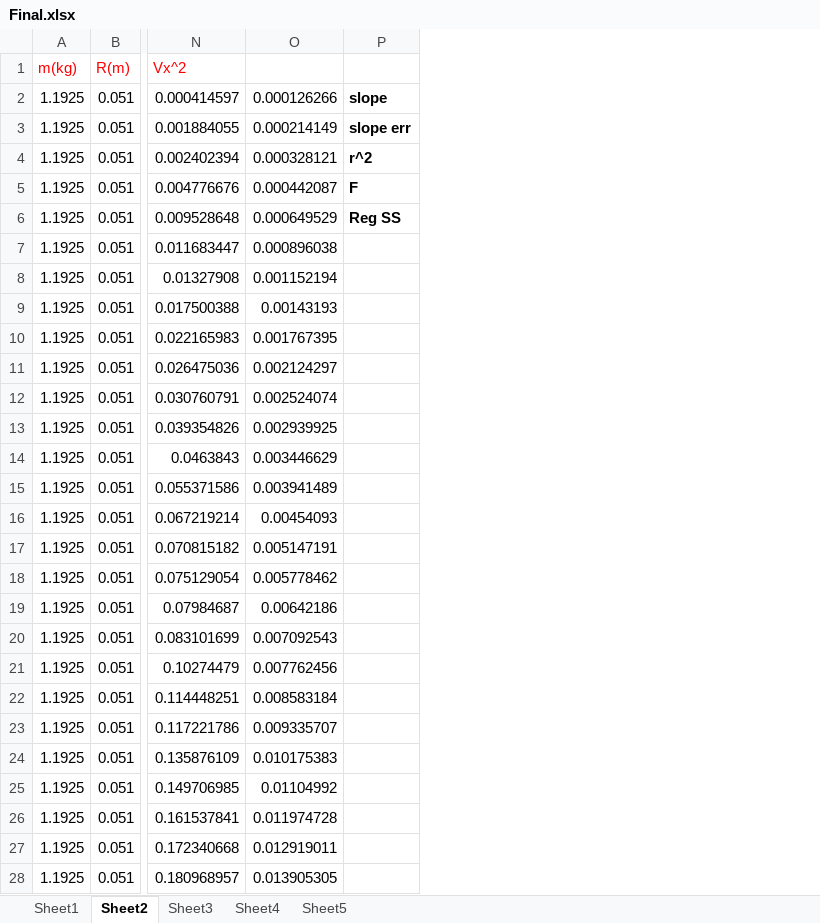
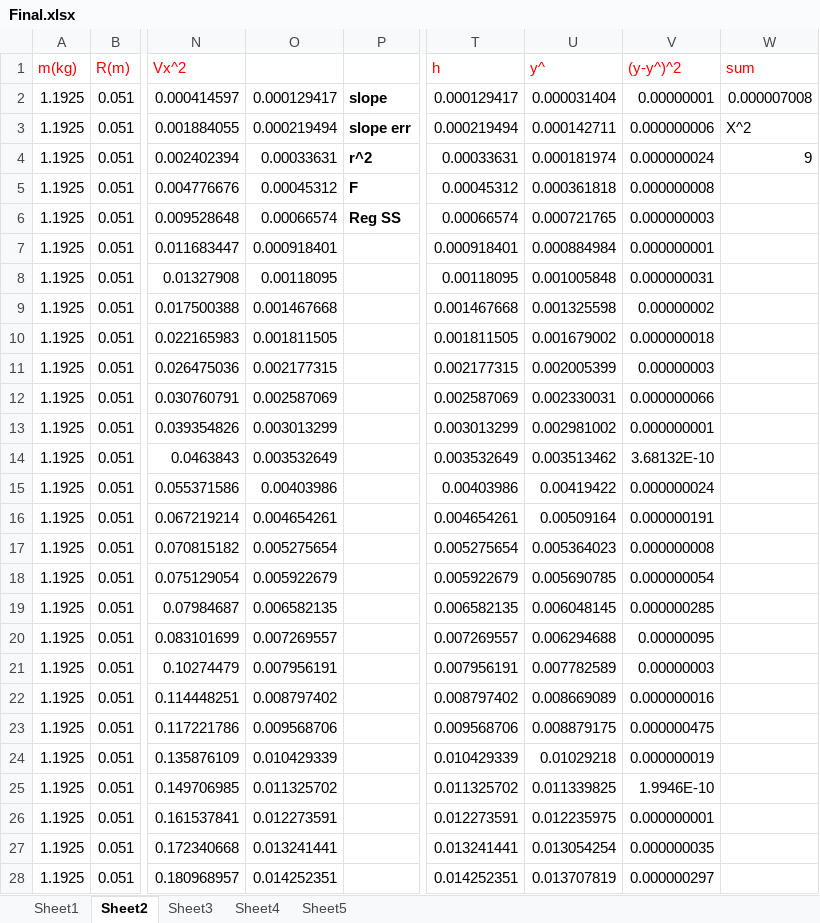
Before and after one commit to ClaudeMao/Data_Analysis, an Excel workbook: Experiments/Rolling_motion/Final.xlsx, sheet Sheet2, drawn as a sheet; only a part is shown, gaps mark what is left out; values as stored, in another font and other column widths than the file's, no borders; charts and pictures not drawn; the diff covers the shown part only; the diff names each change by its address in the sheet, - before the commit and + after, or states it on an @@ line.

Commit message:
finally

```diff
--- a/Experiments/Rolling_motion/Final.xlsx (sheet Sheet2)
+++ b/Experiments/Rolling_motion/Final.xlsx (sheet Sheet2)
+column T (h), rows 2-28: 0.000129417 | 0.000219494 | 0.00033631 | 0.00045312 | 0.00066574 | 0.000918401 | 0.00118095 | 0.001467668 | 0.001811505 | 0.002177315 | 0.002587069 | 0.003013299 | 0.003532649 | 0.00403986 | 0.004654261 | 0.005275654 | 0.005922679 | 0.006582135 | 0.007269557 | 0.007956191 | 0.008797402 | 0.009568706 | 0.010429339 | 0.011325702 | 0.012273591 | 0.013241441 | 0.014252351
+column U (y^), rows 2-28: 0.000031404 | 0.000142711 | 0.000181974 | 0.000361818 | 0.000721765 | 0.000884984 | 0.001005848 | 0.001325598 | 0.001679002 | 0.002005399 | 0.002330031 | 0.002981002 | 0.003513462 | 0.00419422 | 0.00509164 | 0.005364023 | 0.005690785 | 0.006048145 | 0.006294688 | 0.007782589 | 0.008669089 | 0.008879175 | 0.01029218 | 0.011339825 | 0.012235975 | 0.013054254 | 0.013707819
+column V ((y-y^)^2), rows 2-28: 0.00000001 | 0.000000006 | 0.000000024 | 0.000000008 | 0.000000003 | 0.000000001 | 0.000000031 | 0.00000002 | 0.000000018 | 0.00000003 | 0.000000066 | 0.000000001 | 3.68132E-10 | 0.000000024 | 0.000000191 | 0.000000008 | 0.000000054 | 0.000000285 | 0.00000095 | 0.00000003 | 0.000000016 | 0.000000475 | 0.000000019 | 1.9946E-10 | 0.000000001 | 0.000000035 | 0.000000297
+column W (sum), rows 2-4: 0.000007008 | X^2 | 9
-O2: 0.000126266
+O2: 0.000129417
-O3: 0.000214149
+O3: 0.000219494
-O4: 0.000328121
+O4: 0.00033631
-O5: 0.000442087
+O5: 0.00045312
-O6: 0.000649529
+O6: 0.00066574
-O7: 0.000896038
+O7: 0.000918401
-O8: 0.001152194
+O8: 0.00118095
-O9: 0.00143193
+O9: 0.001467668
-O10: 0.001767395
+O10: 0.001811505
-O11: 0.002124297
+O11: 0.002177315
-O12: 0.002524074
+O12: 0.002587069
-O13: 0.002939925
+O13: 0.003013299
-O14: 0.003446629
+O14: 0.003532649
-O15: 0.003941489
+O15: 0.00403986
-O16: 0.00454093
+O16: 0.004654261
-O17: 0.005147191
+O17: 0.005275654
-O18: 0.005778462
+O18: 0.005922679
-O19: 0.00642186
+O19: 0.006582135
-O20: 0.007092543
+O20: 0.007269557
-O21: 0.007762456
+O21: 0.007956191
-O22: 0.008583184
+O22: 0.008797402
-O23: 0.009335707
+O23: 0.009568706
-O24: 0.010175383
+O24: 0.010429339
-O25: 0.01104992
+O25: 0.011325702
-O26: 0.011974728
+O26: 0.012273591
-O27: 0.012919011
+O27: 0.013241441
-O28: 0.013905305
+O28: 0.014252351
```
Also changed, not shown: 10 edited cells elsewhere in this sheet, charts or pictures.
